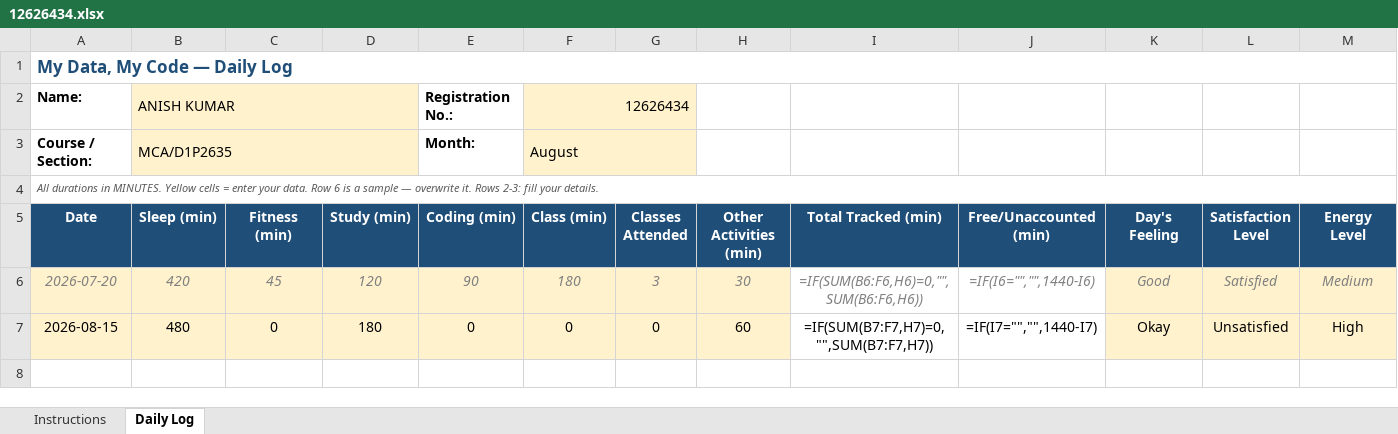
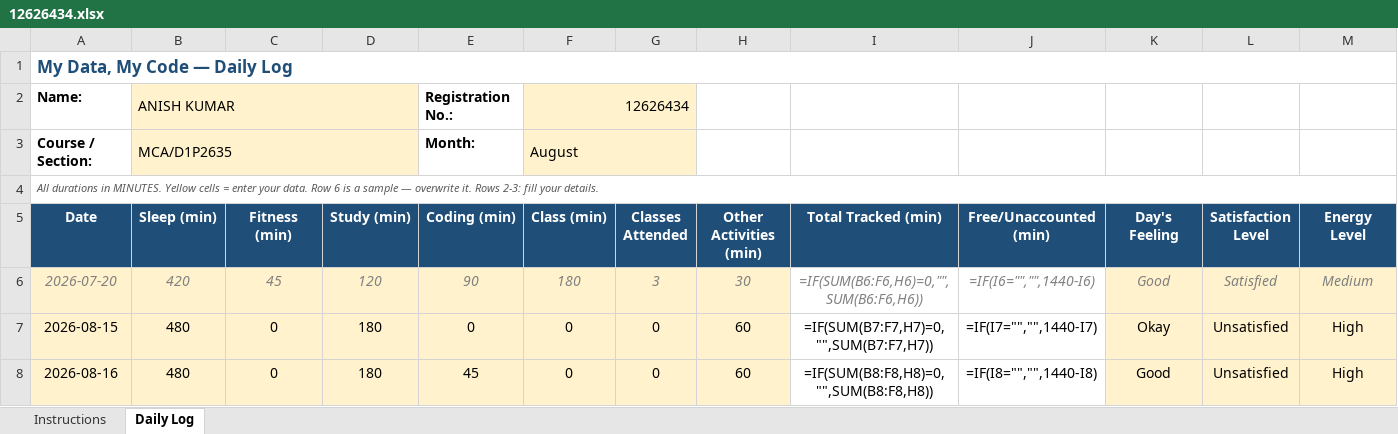
Before and after one commit to anishmm098/python_minor_project_1, an Excel workbook: 12626434.xlsx, sheet Daily Log, drawn as a sheet; only a part is shown; values as stored, in another font and other column widths than the file's, no borders; formulas without a stored value are shown as written; conditional formats not drawn; rows hold the shown columns only; the diff names each change by its address in the sheet, - before the commit and + after, or states it on an @@ line.

Commit message:
Update 12626434.xlsx - 16 August 2026

```diff
--- a/12626434.xlsx (sheet Daily Log)
+++ b/12626434.xlsx (sheet Daily Log)
+row 8: 2026-08-16 | 480 | 0 | 180 | 45 | 0 | 0 | 60 | =IF(SUM(B8:F8,H8)=0,"",SUM(B8:F8,H8)) | =IF(I8="","",1440-I8) | Good | Unsatisfied | High
```
